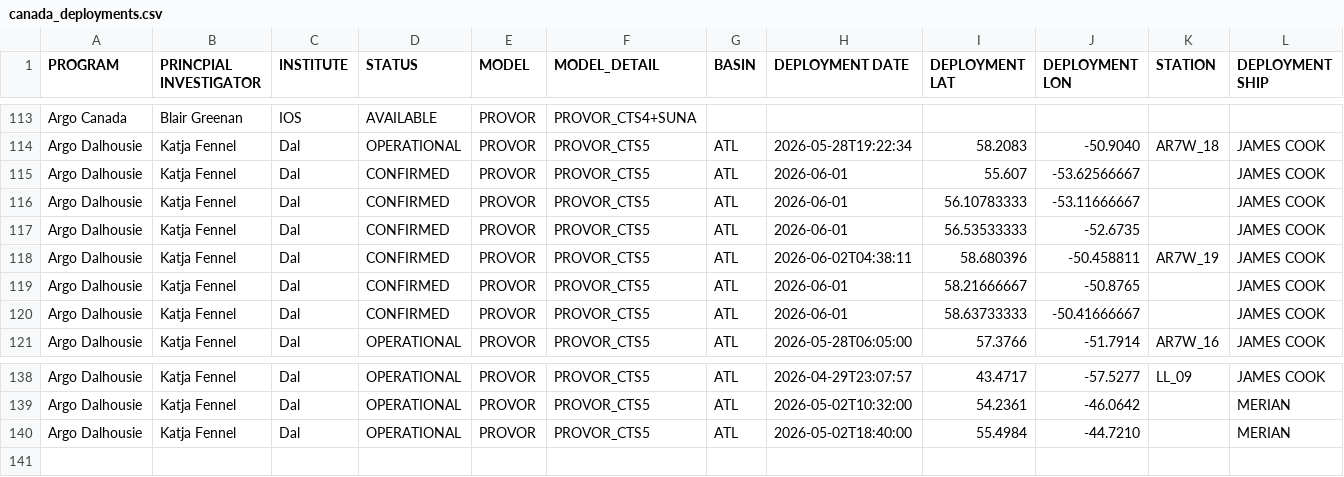
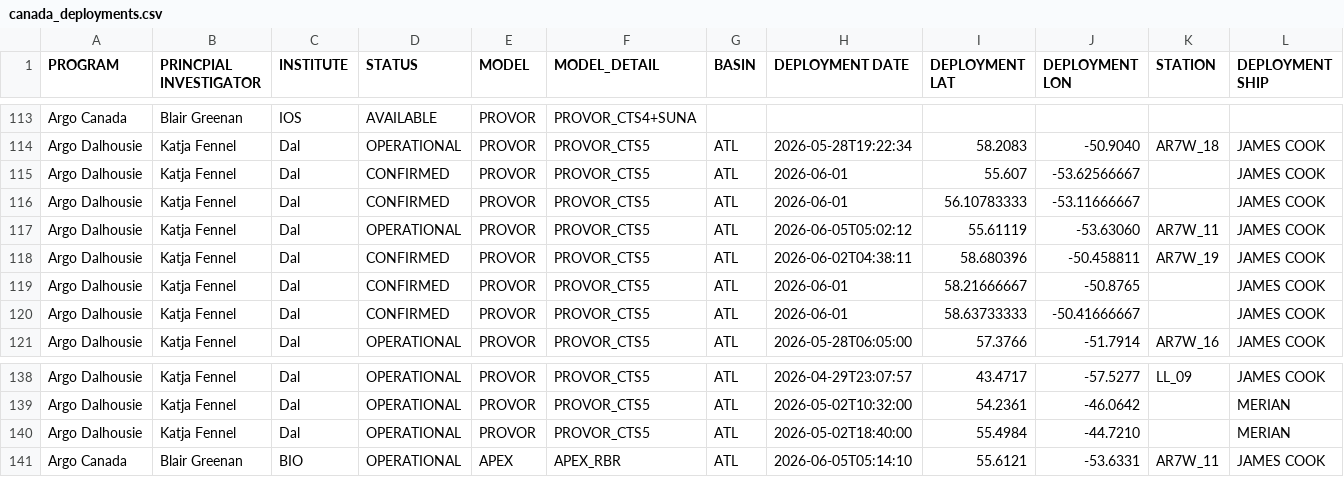
Before and after one commit to ArgoCanada/blog, a CSV file: deployment/canada_deployments.csv, drawn as a sheet; only a part is shown, gaps mark what is left out; rows hold the shown columns only; the diff names each change by its address in the sheet, - before the commit and + after, or states it on an @@ line.

Commit message:
final AZOMP deployments

```diff
--- a/deployment/canada_deployments.csv
+++ b/deployment/canada_deployments.csv
-D117 (STATUS): CONFIRMED
+D117 (STATUS): OPERATIONAL
-H117 (DEPLOYMENT DATE): 2026-06-01
+H117 (DEPLOYMENT DATE): 2026-06-05T05:02:12
-I117 (DEPLOYMENT LAT): 56.53533333
+I117 (DEPLOYMENT LAT): 55.61119
-J117 (DEPLOYMENT LON): -52.6735
+J117 (DEPLOYMENT LON): -53.63060
-K117 (STATION): (empty)
+K117 (STATION): AR7W_11
+row 141: Argo Canada | Blair Greenan | BIO | OPERATIONAL | APEX | APEX_RBR | ATL | 2026-06-05T05:14:10 | 55.6121 | -53.6331 | AR7W_11 | JAMES COOK
```
